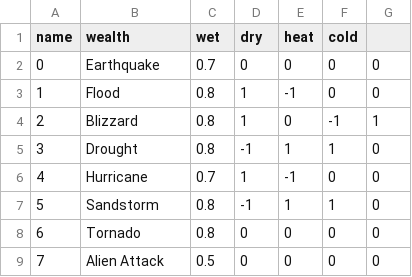
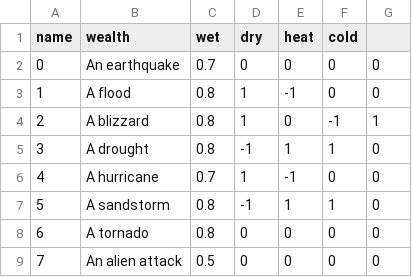
Before and after one commit to gbc1230/browndemic, a CSV file: NaturalDisasters.csv, drawn as a sheet.

Commit message:
edited natural disaster file

```diff
--- a/NaturalDisasters.csv
+++ b/NaturalDisasters.csv
@@ -1,9 +1,9 @@
 name,wealth,wet,dry,heat,cold
-0,Earthquake,0.7,0,0,0,0
-1,Flood,0.8,1,-1,0,0
-2,Blizzard,0.8,1,0,-1,1
-3,Drought,0.8,-1,1,1,0
-4,Hurricane,0.7,1,-1,0,0
-5,Sandstorm,0.8,-1,1,1,0
-6,Tornado,0.8,0,0,0,0
-7,Alien Attack,0.5,0,0,0,0
+0,An earthquake,0.7,0,0,0,0
+1,A flood,0.8,1,-1,0,0
+2,A blizzard,0.8,1,0,-1,1
+3,A drought,0.8,-1,1,1,0
+4,A hurricane,0.7,1,-1,0,0
+5,A sandstorm,0.8,-1,1,1,0
+6,A tornado,0.8,0,0,0,0
+7,An alien attack,0.5,0,0,0,0
```
